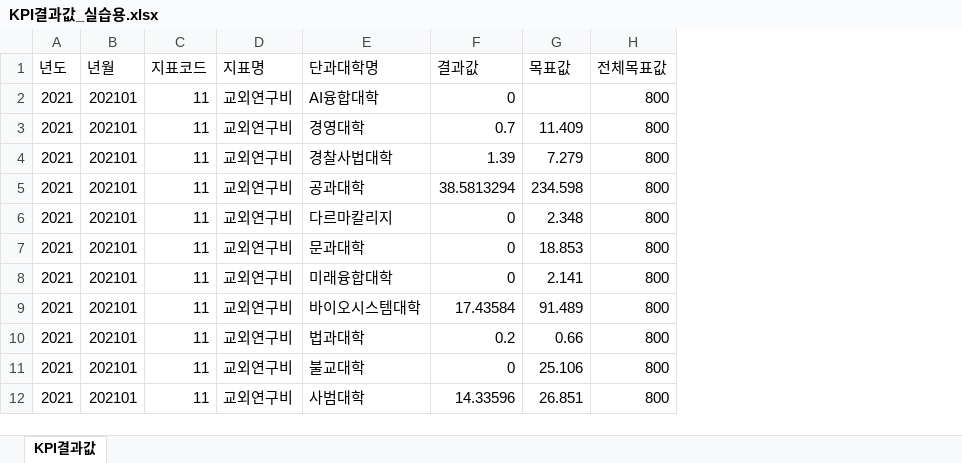
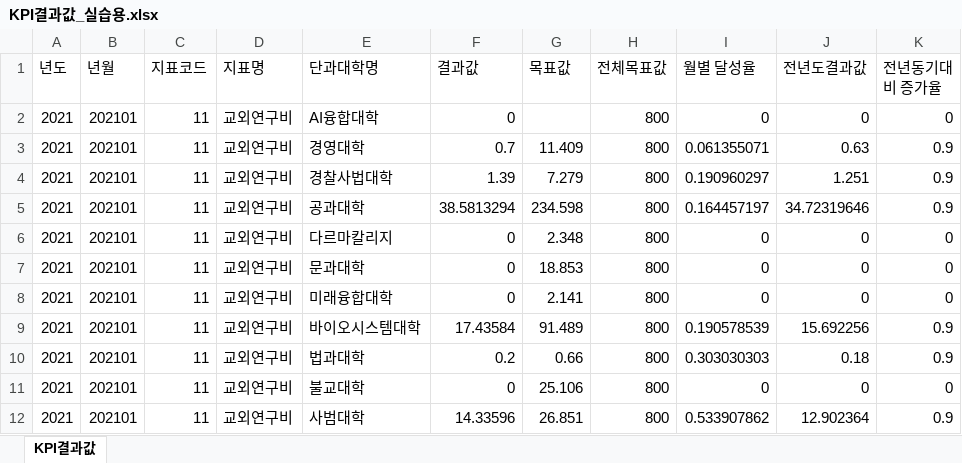
Before and after one commit to soul8383/source, an Excel workbook: KPI결과값_실습용.xlsx, sheet KPI결과값, drawn as a sheet; only a part is shown; values as stored, in another font and other column widths than the file's, no borders; the diff names each change by its address in the sheet, - before the commit and + after, or states it on an @@ line.

```diff
--- a/KPI결과값_실습용.xlsx (sheet KPI결과값)
+++ b/KPI결과값_실습용.xlsx (sheet KPI결과값)
+column I (월별 달성율), rows 2-12: 0 | 0.061355071 | 0.190960297 | 0.164457197 | 0 | 0 | 0 | 0.190578539 | 0.303030303 | 0 | 0.533907862
+column J (전년도결과값), rows 2-12: 0 | 0.63 | 1.251 | 34.72319646 | 0 | 0 | 0 | 15.692256 | 0.18 | 0 | 12.902364
+column K (전년동기대비 증가율), rows 2-12: 0 | 0.9 | 0.9 | 0.9 | 0 | 0 | 0 | 0.9 | 0.9 | 0 | 0.9
```
Also changed, not shown: 3 other files.
